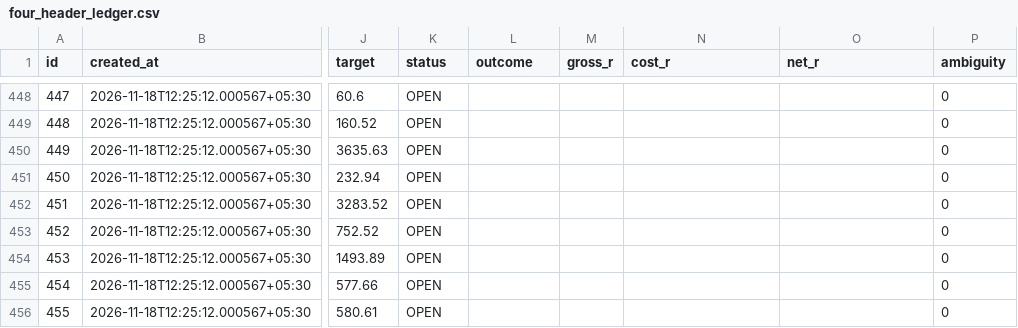
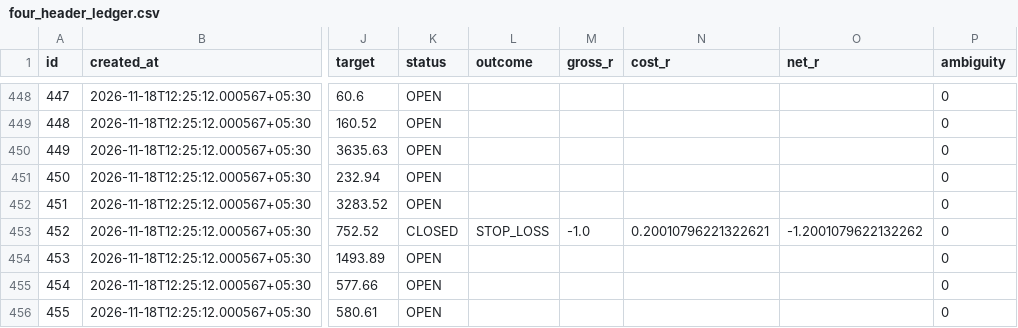
Before and after one commit to mahakalstay-coder/bharat-intraday-scout, a CSV file: reports/four_header_ledger.csv, drawn as a sheet; only a part is shown, gaps mark what is left out; the diff covers the shown part only; the diff names each change by its address in the sheet, - before the commit and + after, or states it on an @@ line.

```diff
--- a/reports/four_header_ledger.csv
+++ b/reports/four_header_ledger.csv
-K453 (status): OPEN
+K453 (status): CLOSED
-L453 (outcome): (empty)
+L453 (outcome): STOP_LOSS
-M453 (gross_r): (empty)
+M453 (gross_r): -1.0
-N453 (cost_r): (empty)
+N453 (cost_r): 0.20010796221322621
-O453 (net_r): (empty)
+O453 (net_r): -1.2001079622132262
```
Also changed, not shown: 10 added rows and 21 edited cells elsewhere in this file, 5 other files.
